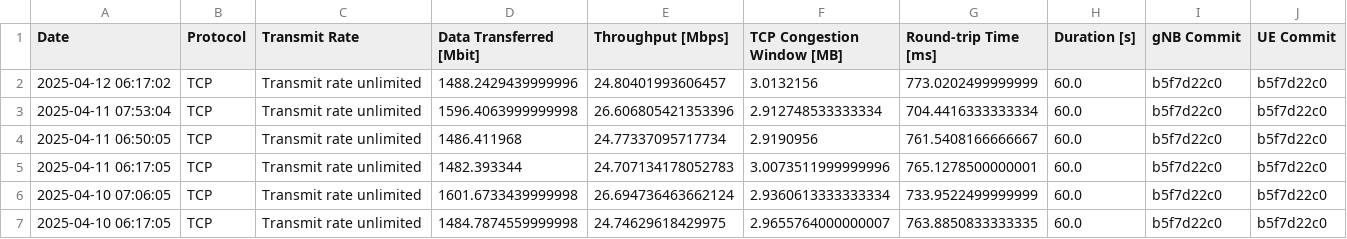
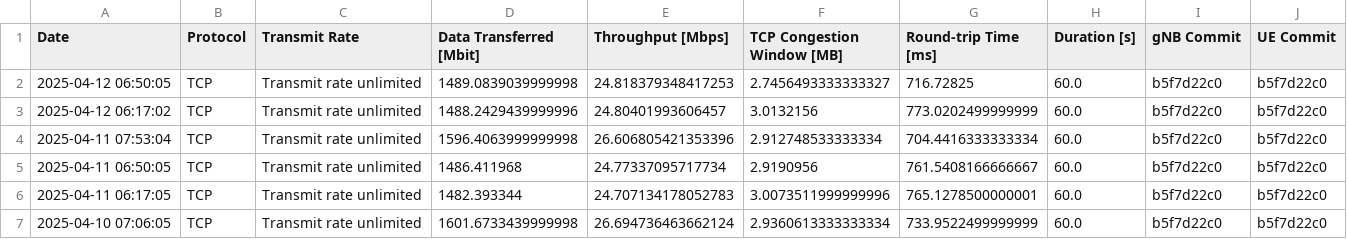
Before and after one commit to open-5g/openrangym, a CSV file: assets/test-history/test_mean_history_tcp_uplink.csv, drawn as a sheet; only a part is shown; the shorter side is filled out with more unchanged rows.

```diff
--- a/assets/test-history/test_mean_history_tcp_uplink.csv
+++ b/assets/test-history/test_mean_history_tcp_uplink.csv
@@ -1,2 +1,3 @@
 Date,Protocol,Transmit Rate,Data Transferred [Mbit],Throughput [Mbps],TCP Congestion Window [MB],Round-trip Time [ms],Duration [s],gNB Commit,UE Commit
+2025-04-12 06:50:05,TCP,Transmit rate unlimited,1489.0839039999998,24.818379348417253,2.7456493333333327,716.72825,60.0,b5f7d22c0,b5f7d22c0
 2025-04-12 06:17:02,TCP,Transmit rate unlimited,1488.2429439999996,24.80401993606457,3.0132156,773.0202499999999,60.0,b5f7d22c0,b5f7d22c0
```
Also changed, not shown: assets/test-history/test_mean_history_tcp_downlink.csv, 1 other file.
